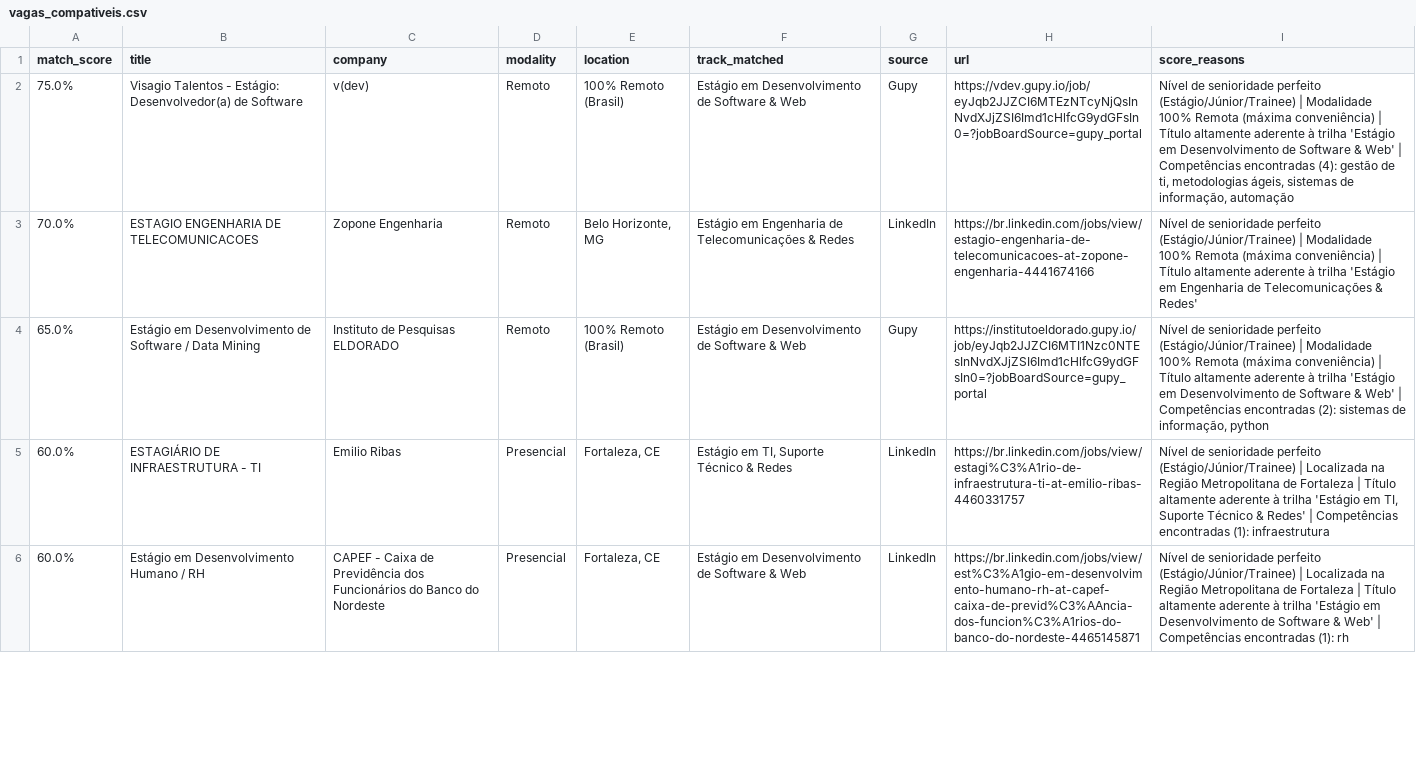
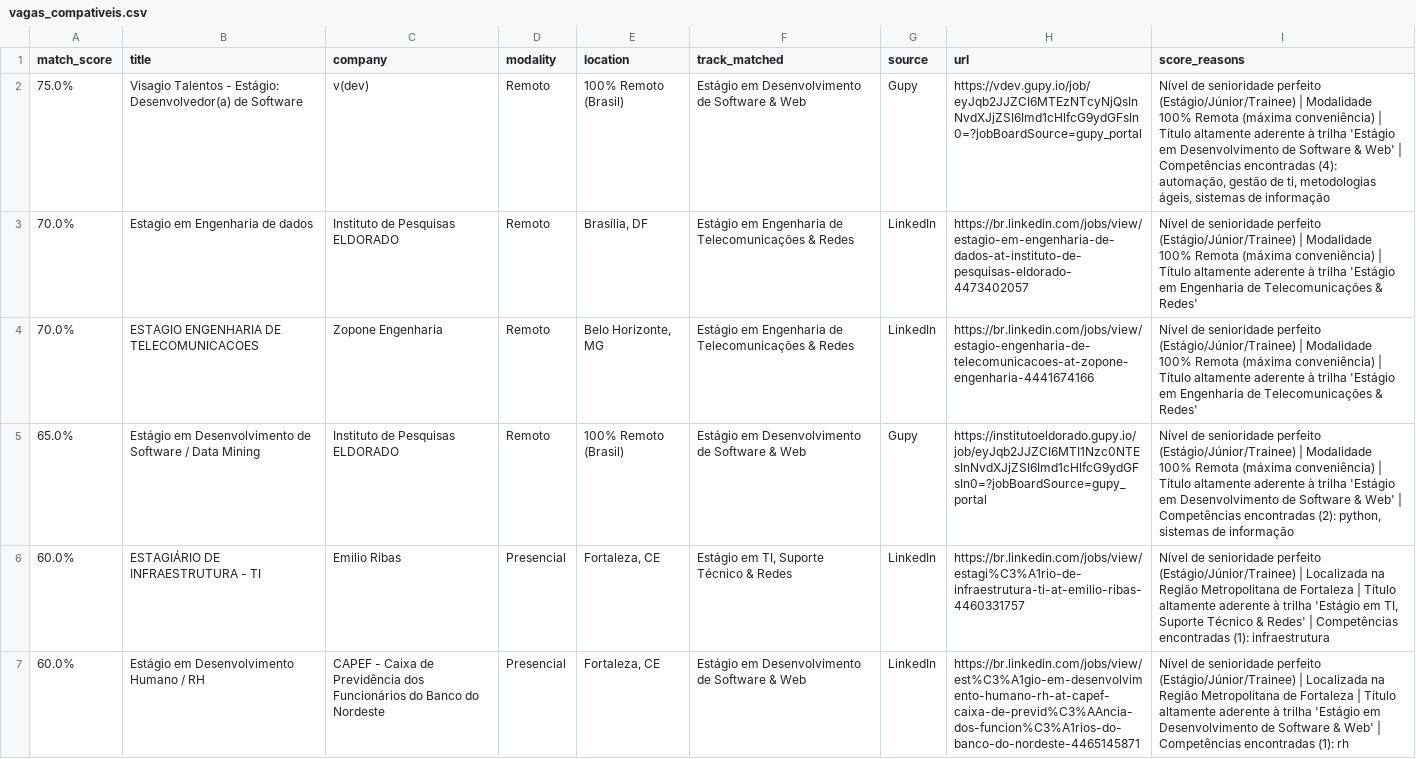
Before and after one commit to Loogan23/LoganJobRadar, a CSV file: output/vagas_compativeis.csv, drawn as a sheet; only a part is shown; the diff covers the shown part only.

```diff
--- a/output/vagas_compativeis.csv
+++ b/output/vagas_compativeis.csv
@@ -1,5 +1,6 @@
 match_score,title,company,modality,location,track_matched,source,url,score_reasons
-75.0%,Visagio Talentos - Estágio: Desenvolvedor(a) de Software,v(dev),Remoto,100% Remoto (Brasil),Estágio em Desenvolvimento de Software & Web,Gupy,https://vdev.gupy.io/job/eyJqb2JJZCI6MTEzNTcyNjQsInNvdXJjZSI6Imd1cHlfcG9ydGFsIn0=?jobBoardSource=gupy_portal,"Nível de senioridade perfeito (Estágio/Júnior/Trainee) | Modalidade 100% Remota (máxima conveniência) | Título altamente aderente à trilha 'Estágio em Desenvolvimento de Software & Web' | Competências encontradas (4): gestão de ti, metodologias ágeis, sistemas de informação, automação"
+75.0%,Visagio Talentos - Estágio: Desenvolvedor(a) de Software,v(dev),Remoto,100% Remoto (Brasil),Estágio em Desenvolvimento de Software & Web,Gupy,https://vdev.gupy.io/job/eyJqb2JJZCI6MTEzNTcyNjQsInNvdXJjZSI6Imd1cHlfcG9ydGFsIn0=?jobBoardSource=gupy_portal,"Nível de senioridade perfeito (Estágio/Júnior/Trainee) | Modalidade 100% Remota (máxima conveniência) | Título altamente aderente à trilha 'Estágio em Desenvolvimento de Software & Web' | Competências encontradas (4): automação, gestão de ti, metodologias ágeis, sistemas de informação"
+70.0%,Estagio em Engenharia de dados,Instituto de Pesquisas ELDORADO,Remoto,"Brasília, DF",Estágio em Engenharia de Telecomunicações & Redes,LinkedIn,https://br.linkedin.com/jobs/view/estagio-em-engenharia-de-dados-at-instituto-de-pesquisas-eldorado-4473402057,Nível de senioridade perfeito (Estágio/Júnior/Trainee) | Modalidade 100% Remota (máxima conveniência) | Título altamente aderente à trilha 'Estágio em Engenharia de Telecomunicações & Redes'
 70.0%,ESTAGIO ENGENHARIA DE TELECOMUNICACOES,Zopone Engenharia,Remoto,"Belo Horizonte, MG",Estágio em Engenharia de Telecomunicações & Redes,LinkedIn,https://br.linkedin.com/jobs/view/estagio-engenharia-de-telecomunicacoes-at-zopone-engenharia-4441674166,Nível de senioridade perfeito (Estágio/Júnior/Trainee) | Modalidade 100% Remota (máxima conveniência) | Título altamente aderente à trilha 'Estágio em Engenharia de Telecomunicações & Redes'
-65.0%,Estágio em Desenvolvimento de Software / Data Mining,Instituto de Pesquisas ELDORADO,Remoto,100% Remoto (Brasil),Estágio em Desenvolvimento de Software & Web,Gupy,https://institutoeldorado.gupy.io/job/eyJqb2JJZCI6MTI1Nzc0NTEsInNvdXJjZSI6Imd1cHlfcG9ydGFsIn0=?jobBoardSource=gupy_portal,"Nível de senioridade perfeito (Estágio/Júnior/Trainee) | Modalidade 100% Remota (máxima conveniência) | Título altamente aderente à trilha 'Estágio em Desenvolvimento de Software & Web' | Competências encontradas (2): sistemas de informação, python"
+65.0%,Estágio em Desenvolvimento de Software / Data Mining,Instituto de Pesquisas ELDORADO,Remoto,100% Remoto (Brasil),Estágio em Desenvolvimento de Software & Web,Gupy,https://institutoeldorado.gupy.io/job/eyJqb2JJZCI6MTI1Nzc0NTEsInNvdXJjZSI6Imd1cHlfcG9ydGFsIn0=?jobBoardSource=gupy_portal,"Nível de senioridade perfeito (Estágio/Júnior/Trainee) | Modalidade 100% Remota (máxima conveniência) | Título altamente aderente à trilha 'Estágio em Desenvolvimento de Software & Web' | Competências encontradas (2): python, sistemas de informação"
 60.0%,ESTAGIÁRIO DE INFRAESTRUTURA - TI,Emilio Ribas,Presencial,"Fortaleza, CE","Estágio em TI, Suporte Técnico & Redes",LinkedIn,https://br.linkedin.com/jobs/view/estagi%C3%A1rio-de-infraestrutura-ti-at-emilio-ribas-4460331757,"Nível de senioridade perfeito (Estágio/Júnior/Trainee) | Localizada na Região Metropolitana de Fortaleza | Título altamente aderente à trilha 'Estágio em TI, Suporte Técnico & Redes' | Competências encontradas (1): infraestrutura"
```
Also changed, not shown: 7 added rows, 2 removed rows, 1 moved row and 5 edited cells elsewhere in this file, 1 other file.
